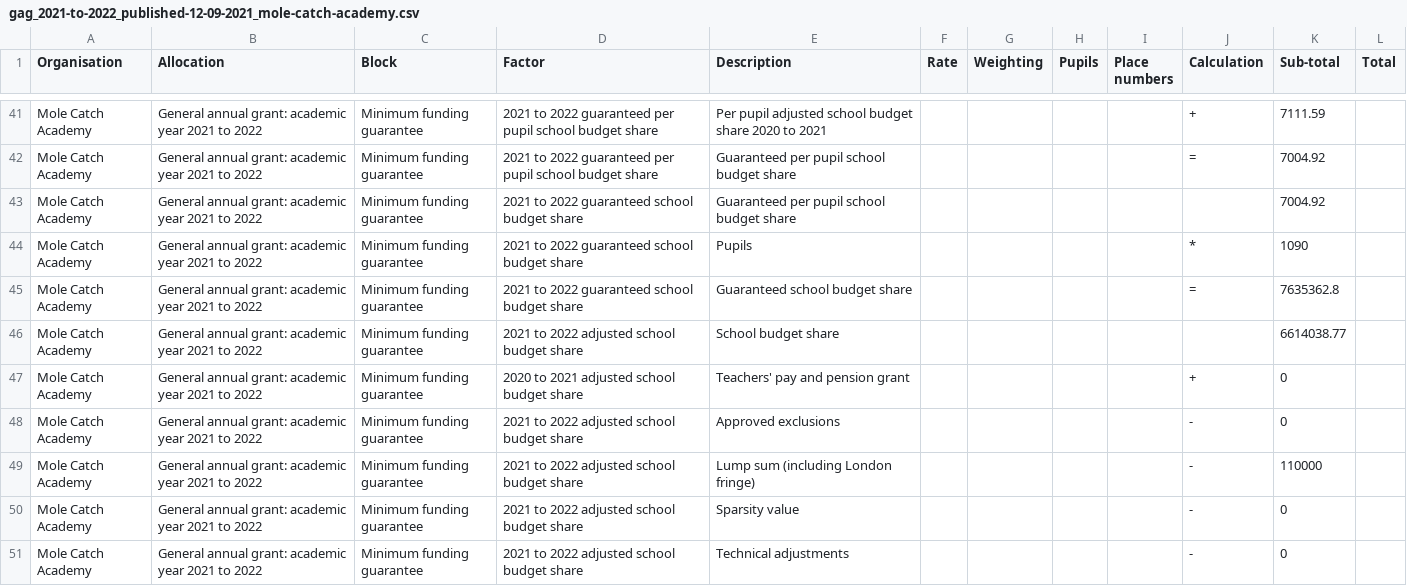
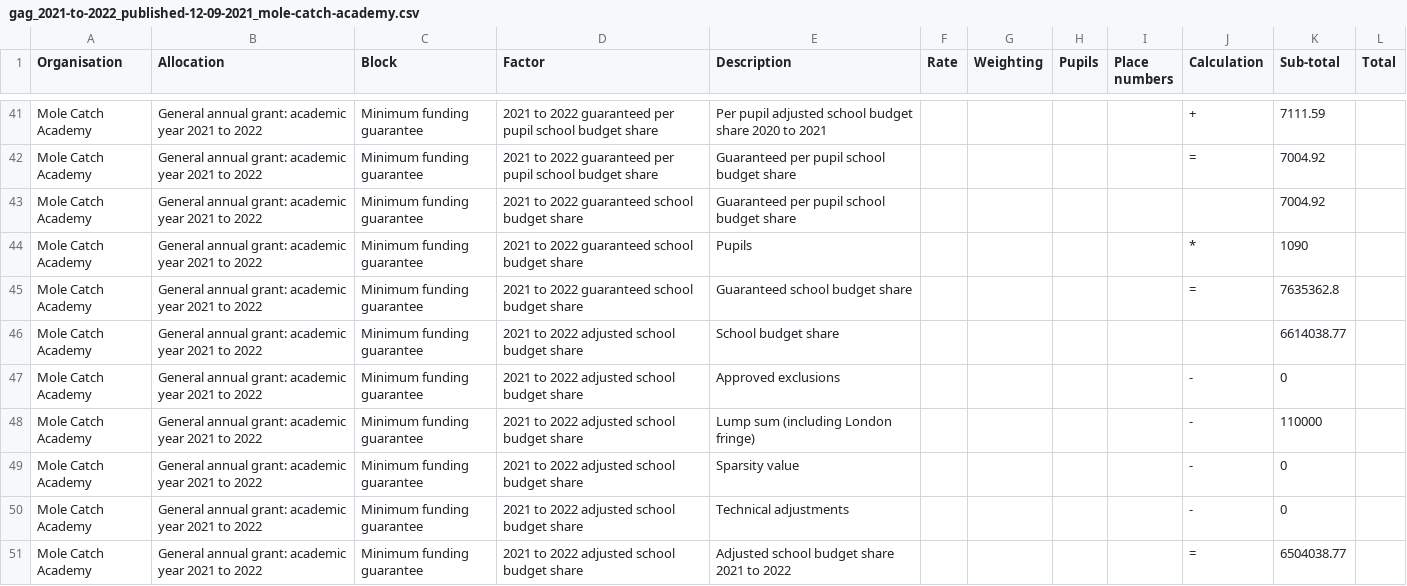
Before and after one commit to SkillsFundingAgency/sfs-sitedesign, a CSV file: app/assets/documents/beta/v112-0-0/signed-in/external/allocation-statements/general-annual-grant/funding-breakdown-7/gag_2021-to-2022_published-12-09-2021_mole-catch-academy.csv, drawn as a sheet; only a part is shown, gaps mark what is left out; the shorter side is filled out with more unchanged rows.

```diff
--- a/app/assets/documents/beta/v112-0-0/signed-in/external/allocation-statements/general-annual-grant/funding-breakdown-7/gag_2021-to-2022_published-12-09-2021_mole-catch-academy.csv
+++ b/app/assets/documents/beta/v112-0-0/signed-in/external/allocation-statements/general-annual-grant/funding-breakdown-7/gag_2021-to-2022_published-12-09-2021_mole-catch-academy.csv
@@ -46,3 +46,2 @@ Mole Catch Academy,General annual grant: academic year 2021 to 2022,Minimum fund
 Mole Catch Academy,General annual grant: academic year 2021 to 2022,Minimum funding guarantee,2021 to 2022 adjusted school budget share,School budget share,,,,,,6614038.77,
-Mole Catch Academy,General annual grant: academic year 2021 to 2022,Minimum funding guarantee,2020 to 2021 adjusted school budget share,Teachers' pay and pension grant,,,,,+,0,
 Mole Catch Academy,General annual grant: academic year 2021 to 2022,Minimum funding guarantee,2021 to 2022 adjusted school budget share,Approved exclusions,,,,,-,0,
```
Also changed, not shown: app/assets/documents/beta/v112-0-0/signed-in/external/allocation-statements/general-annual-grant/funding-breakdown-1/gag_2021-to-2022_published-12-09-2021_mole-catch-academy.csv, app/assets/documents/beta/v112-0-0/signed-in/external/allocation-statements/general-annual-grant/funding-breakdown-2/gag_2021-to-2022_published-12-09-2021_mole-catch-academy.csv, 19 other files.
